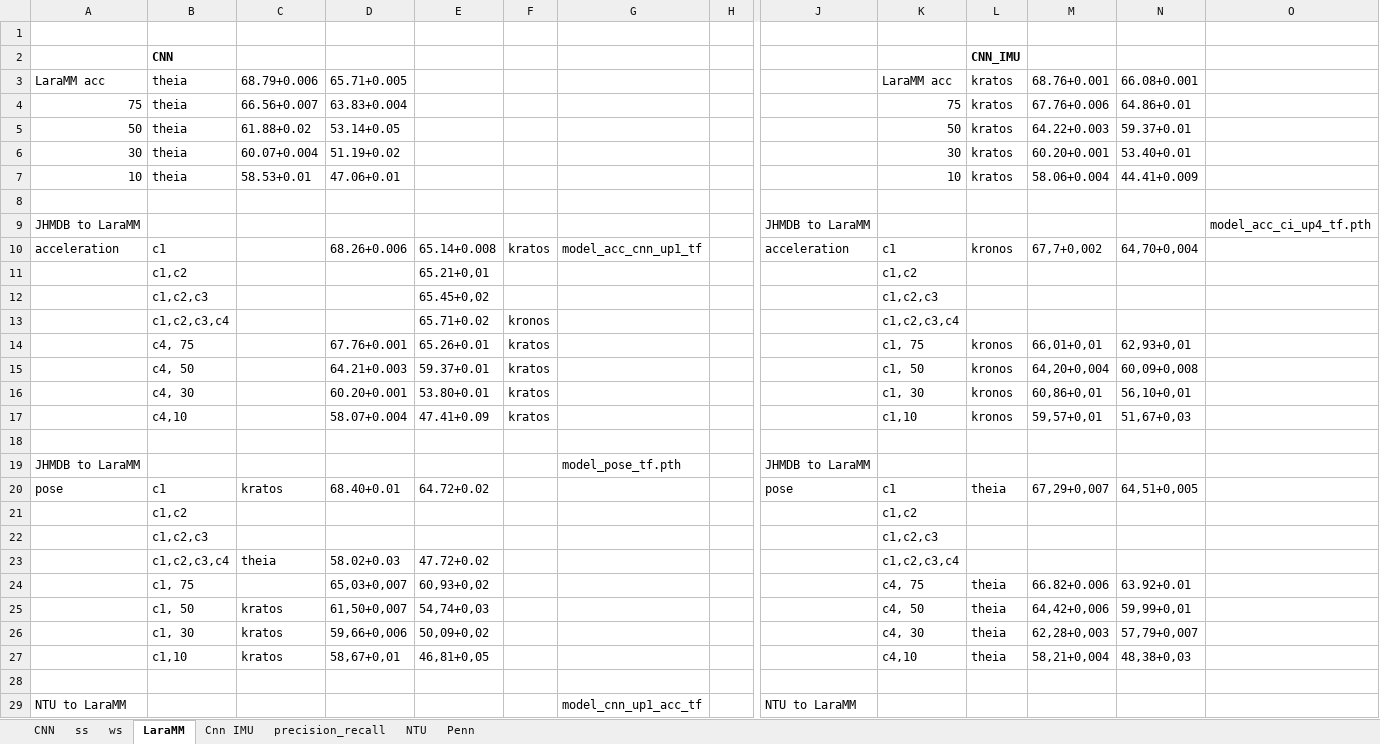
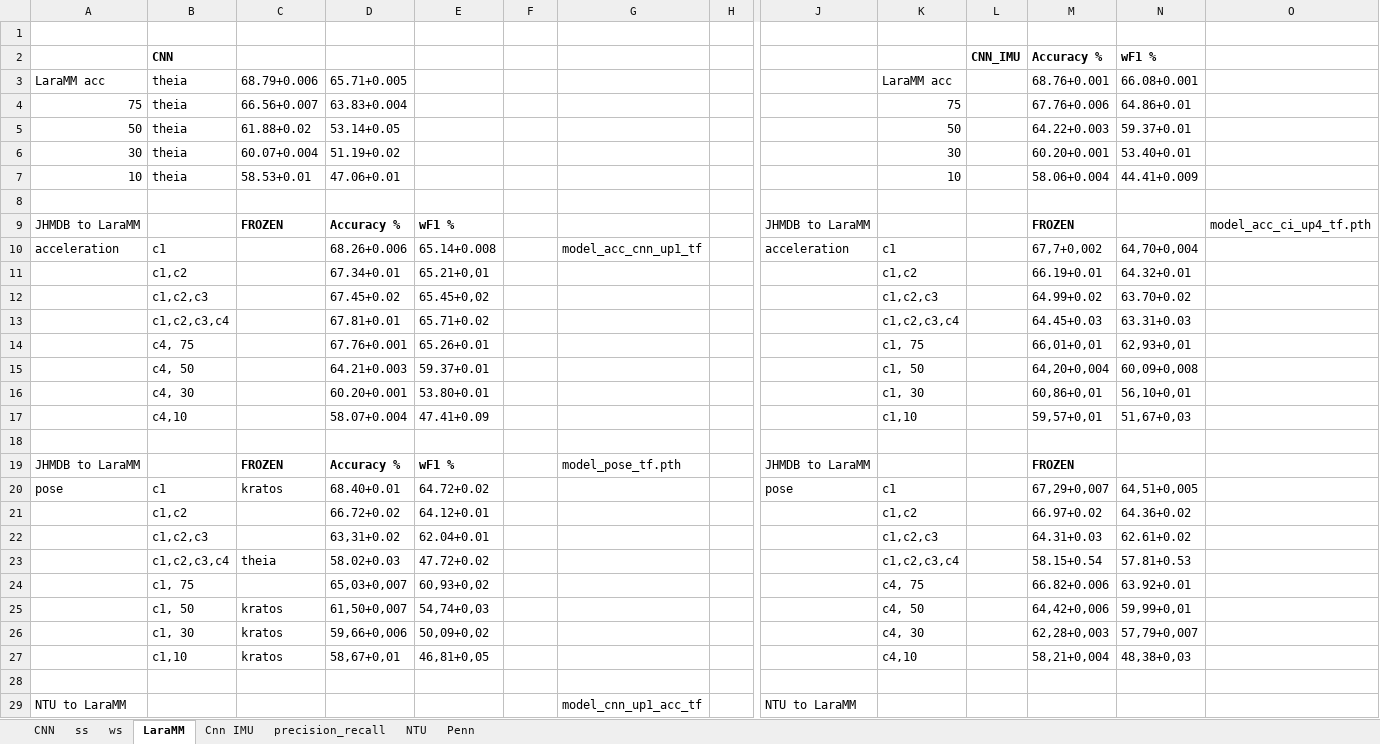
Before and after one commit to shrutarv/Create-Synthetic-IMU-data, an Excel workbook: results_ver2.xlsx, sheet LaraMM, drawn as a sheet; only a part is shown, gaps mark what is left out; values as stored, in another font and other column widths than the file's, no borders; removed rows and columns are numbered as before the commit, all else as after; rows hold the shown columns only; the diff covers the shown part only; the diff names each change by its address in the sheet, - before the commit and + after, or states it on an @@ line.

Commit message:
Update results_ver2.xlsx

```diff
--- a/results_ver2.xlsx (sheet LaraMM)
+++ b/results_ver2.xlsx (sheet LaraMM)
-M2: (empty)
+M2: Accuracy %
-N2: (empty)
+N2: wF1 %
-L3:L7: kratos
+L3:L7: (empty)
-C9: (empty)
+C9: FROZEN
-D9: (empty)
+D9: Accuracy %
-E9: (empty)
+E9: wF1 %
-M9: (empty)
+M9: FROZEN
-F10: kratos
+F10: (empty)
-L10: kronos
+L10: (empty)
-D11: (empty)
+D11: 67.34+0.01
-M11: (empty)
+M11: 66.19+0.01
-N11: (empty)
+N11: 64.32+0.01
-D12: (empty)
+D12: 67.45+0.02
-M12: (empty)
+M12: 64.99+0.02
-N12: (empty)
+N12: 63.70+0.02
-row 13:  | c1,c2,c3,c4 |  |  | 65.71+0.02 | kronos |  |  |  | c1,c2,c3,c4
+row 13:  | c1,c2,c3,c4 |  | 67.81+0.01 | 65.71+0.02 |  |  |  |  | c1,c2,c3,c4 |  | 64.45+0.03 | 63.31+0.03
-F14:F17: kratos
+F14:F17: (empty)
-L14:L17: kronos
+L14:L17: (empty)
-C19: (empty)
+C19: FROZEN
-D19: (empty)
+D19: Accuracy %
-E19: (empty)
+E19: wF1 %
-M19: (empty)
+M19: FROZEN
-L20: theia
+L20: (empty)
-row 21:  | c1,c2 |  |  |  |  |  |  |  | c1,c2
-row 22:  | c1,c2,c3 |  |  |  |  |  |  |  | c1,c2,c3
+row 21:  | c1,c2 |  | 66.72+0.02 | 64.12+0.01 |  |  |  |  | c1,c2 |  | 66.97+0.02 | 64.36+0.02
+row 22:  | c1,c2,c3 |  | 63,31+0.02 | 62.04+0.01 |  |  |  |  | c1,c2,c3 |  | 64.31+0.03 | 62.61+0.02
-M23: (empty)
+M23: 58.15+0.54
-N23: (empty)
+N23: 57.81+0.53
-L24:L27: theia
+L24:L27: (empty)
```
Also changed, not shown: 64 edited cells and cell formats elsewhere in this sheet, sheet Cnn IMU.
